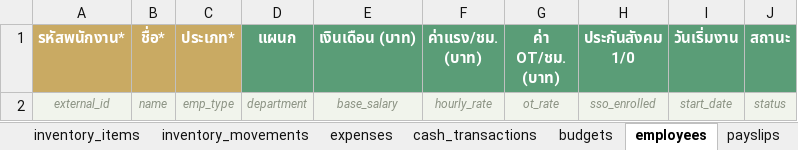
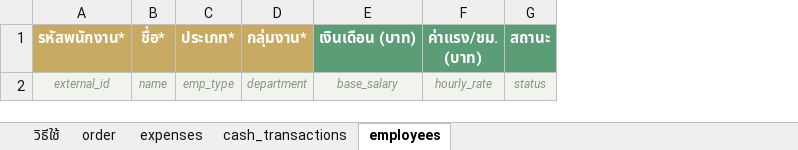
Before and after one commit to Vee198/Cashflow_Management_Syetem_1, an Excel workbook: WAYTHAI-FORYOU_Template.xlsx, sheet employees, drawn as a sheet; values as stored, in another font and other column widths than the file's, no borders; the diff names each change by its address in the sheet, - before the commit and + after, or states it on an @@ line.

Commit message:
req-update: 4-sheet template + order composite + dashboard ลูกค้า + ซ่อนสต็อก + PWA

```diff
--- a/WAYTHAI-FORYOU_Template.xlsx (sheet employees)
+++ b/WAYTHAI-FORYOU_Template.xlsx (sheet employees)
-sheet tab: inventory_items
-sheet tab: inventory_movements
-sheet tab: budgets
-sheet tab: payslips
-column G (ค่า OT/ชม. (บาท)), row 2: ot_rate
-column H (ประกันสังคม 1/0), row 2: sso_enrolled
-column I (วันเริ่มงาน), row 2: start_date
-D1: แผนก
+D1: กลุ่มงาน*
-D1 fill: #5A9D77
+D1 fill: #C9AA63
```
Also changed, not shown: sheet วิธีใช้, sheet order, sheet cash_transactions, sheet expenses, other sheet tabs, public/WAYTHAI-FORYOU_Template.xlsx, 11 other files.
